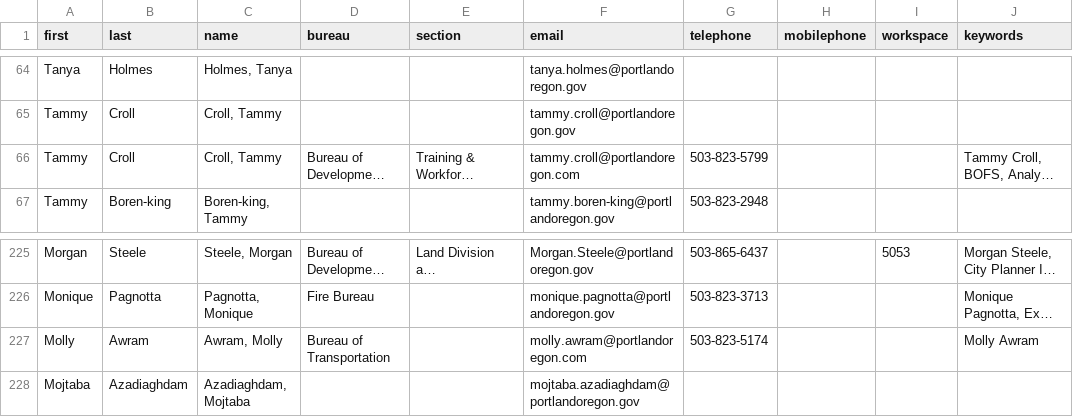
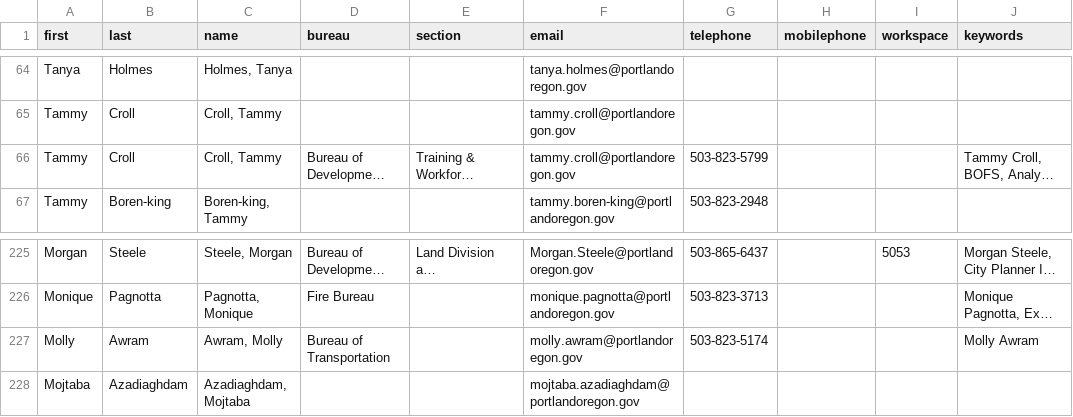
Before and after one commit to eGovPDX/employees, a CSV file: web/modules/custom/employees/bds_contacts.csv, drawn as a sheet; only a part is shown, gaps mark what is left out; long unchanged cells end in …; the diff names each change by its address in the sheet, - before the commit and + after, or states it on an @@ line.

Commit message:
POWR-3908 Fix email address

```diff
--- a/web/modules/custom/employees/bds_contacts.csv
+++ b/web/modules/custom/employees/bds_contacts.csv
-F66 (email): tammy.croll@portlandoregon.com
+F66 (email): tammy.croll@portlandoregon.gov
-F227 (email): molly.awram@portlandoregon.com
+F227 (email): molly.awram@portlandoregon.gov
```
